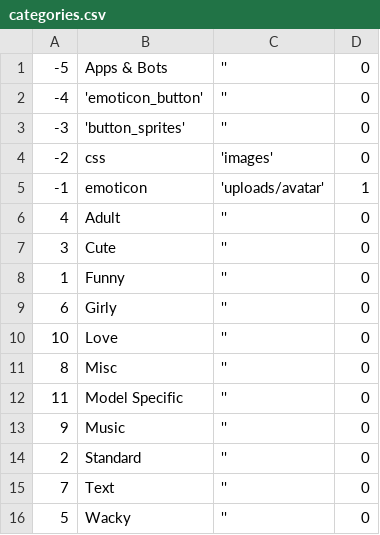
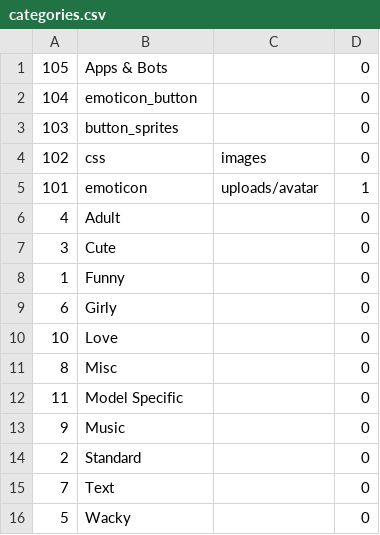
Before and after one commit to noud/images, a CSV file: database/data/categories.csv, drawn as a sheet.

```diff
--- a/database/data/categories.csv
+++ b/database/data/categories.csv
@@ -1,16 +1,16 @@
--5,"Apps & Bots",'',0
--4,'emoticon_button','',0
--3,'button_sprites','',0
--2,"css",'images',0
--1,"emoticon",'uploads/avatar',1
-4,"Adult",'',0
-3,"Cute",'',0
-1,"Funny",'',0
-6,"Girly",'',0
-10,"Love",'',0
-8,"Misc",'',0
-11,"Model Specific",'',0
-9,"Music",'',0
-2,"Standard",'',0
-7,"Text",'',0
-5,"Wacky",'',0
+105,"Apps & Bots","",0
+104,"emoticon_button","",0
+103,"button_sprites","",0
+102,"css","images",0
+101,"emoticon","uploads/avatar",1
+4,"Adult","",0
+3,"Cute","",0
+1,"Funny","",0
+6,"Girly","",0
+10,"Love","",0
+8,"Misc","",0
+11,"Model Specific","",0
+9,"Music","",0
+2,"Standard","",0
+7,"Text","",0
+5,"Wacky","",0
```
Also changed, not shown: database/data/accounts.csv, database/data/css_background_images.csv, 5 other files.
